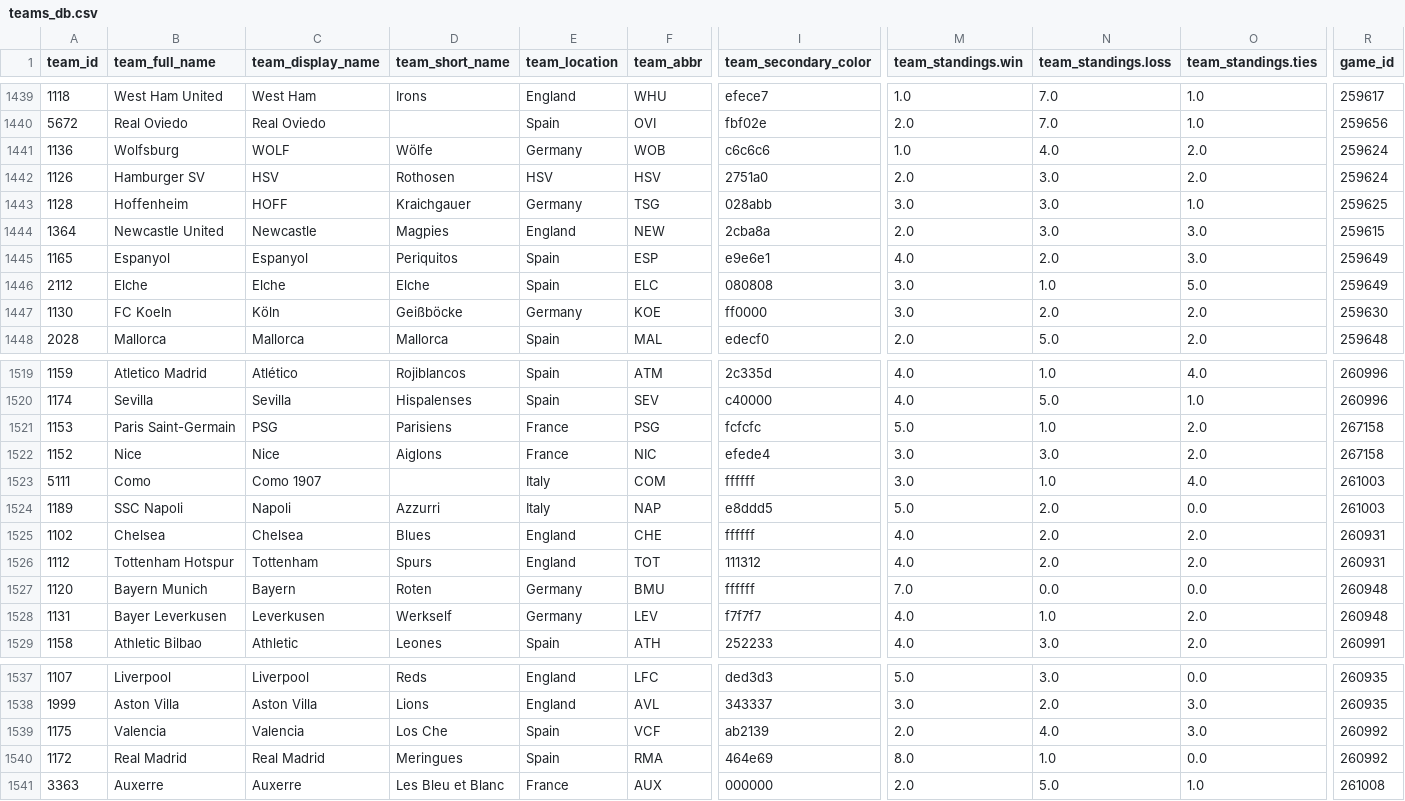
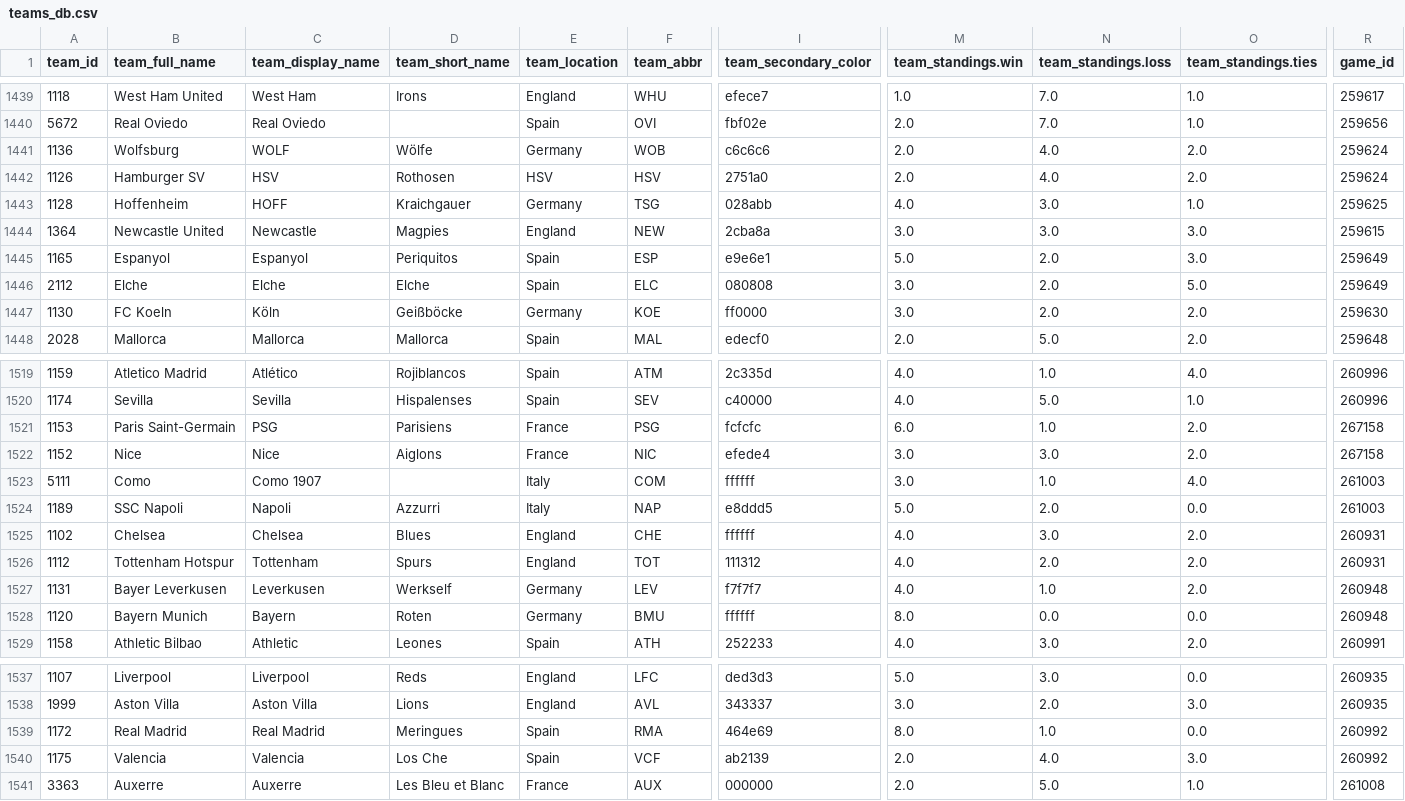
Before and after one commit to aaroncolesmith/data_action_network_clean, a CSV file: data/teams_db.csv, drawn as a sheet; only a part is shown, gaps mark what is left out; removed rows and columns are numbered as before the commit, all else as after; rows hold the shown columns only; the diff covers the shown part only; the diff names each change by its address in the sheet, - before the commit and + after, or states it on an @@ line.

```diff
--- a/data/teams_db.csv
+++ b/data/teams_db.csv
-M1441 (team_standings.win): 1.0
+M1441 (team_standings.win): 2.0
-N1442 (team_standings.loss): 3.0
+N1442 (team_standings.loss): 4.0
-M1443 (team_standings.win): 3.0
+M1443 (team_standings.win): 4.0
-M1444 (team_standings.win): 2.0
+M1444 (team_standings.win): 3.0
-M1445 (team_standings.win): 4.0
+M1445 (team_standings.win): 5.0
-N1446 (team_standings.loss): 1.0
+N1446 (team_standings.loss): 2.0
-M1521 (team_standings.win): 5.0
+M1521 (team_standings.win): 6.0
-N1525 (team_standings.loss): 2.0
+N1525 (team_standings.loss): 3.0
-row 1527: 1120 | Bayern Munich | Bayern | Roten | Germany | BMU | ffffff | 7.0 | 0.0 | 0.0 | 260948
+row 1528: 1120 | Bayern Munich | Bayern | Roten | Germany | BMU | ffffff | 8.0 | 0.0 | 0.0 | 260948
@@ row 1540 moved to row 1539: 1172 @@
```
Also changed, not shown: 1 added row, 1 removed row, 2 moved rows and 8 edited cells elsewhere in this file, 5 other files.
